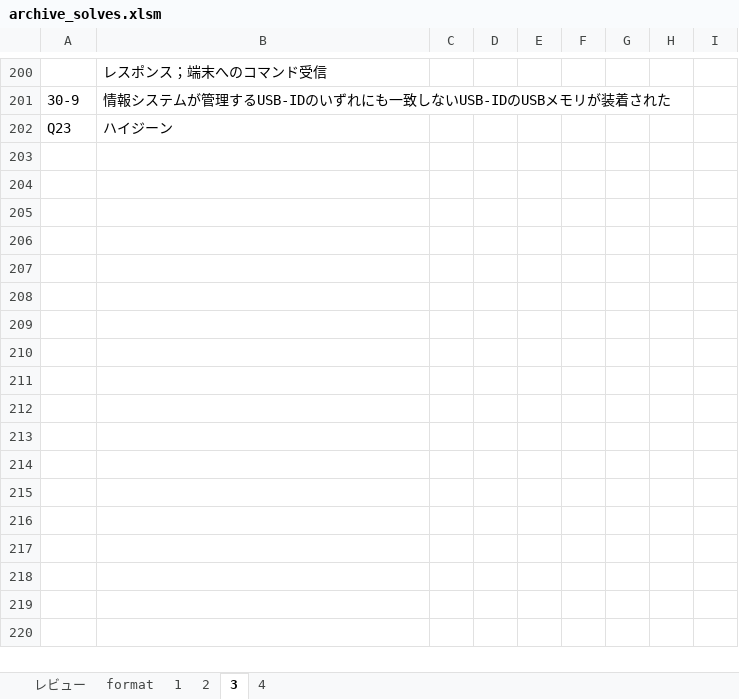
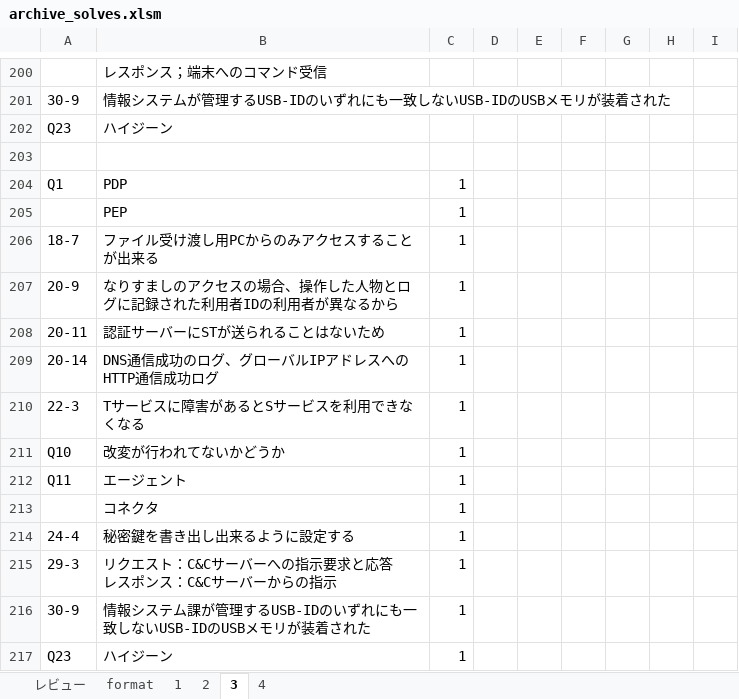
Before and after one commit to Shinichi0713/security_specialist, an Excel workbook: 2025/basic/archive_solves.xlsm, sheet 3, drawn as a sheet; only a part is shown, gaps mark what is left out; values as stored, in another font and other column widths than the file's, no borders; ↵ is a line break in a cell; the diff names each change by its address in the sheet, - before the commit and + after, or states it on an @@ line.

Commit message:
up

```diff
--- a/2025/basic/archive_solves.xlsm (sheet 3)
+++ b/2025/basic/archive_solves.xlsm (sheet 3)
+row 203: (empty)
+row 204: Q1 | PDP | 1
+row 205:  | PEP | 1
+row 206: 18-7 | ファイル受け渡し用PCからのみアクセスすることが出来る | 1
+row 207: 20-9 | なりすましのアクセスの場合、操作した人物とログに記録された利用者IDの利用者が異なるから | 1
+row 208: 20-11 | 認証サーバーにSTが送られることはないため | 1
+row 209: 20-14 | DNS通信成功のログ、グローバルIPアドレスへのHTTP通信成功ログ | 1
+row 210: 22-3 | Tサービスに障害があるとSサービスを利用できなくなる | 1
+row 211: Q10 | 改変が行われてないかどうか | 1
+row 212: Q11 | エージェント | 1
+row 213:  | コネクタ | 1
+row 214: 24-4 | 秘密鍵を書き出し出来るように設定する | 1
+row 215: 29-3 | リクエスト：C&Cサーバーへの指示要求と応答 ↵ レスポンス：C&Cサーバーからの指示 | 1
+row 216: 30-9 | 情報システム課が管理するUSB-IDのいずれにも一致しないUSB-IDのUSBメモリが装着された | 1
+row 217: Q23 | ハイジーン | 1
```
